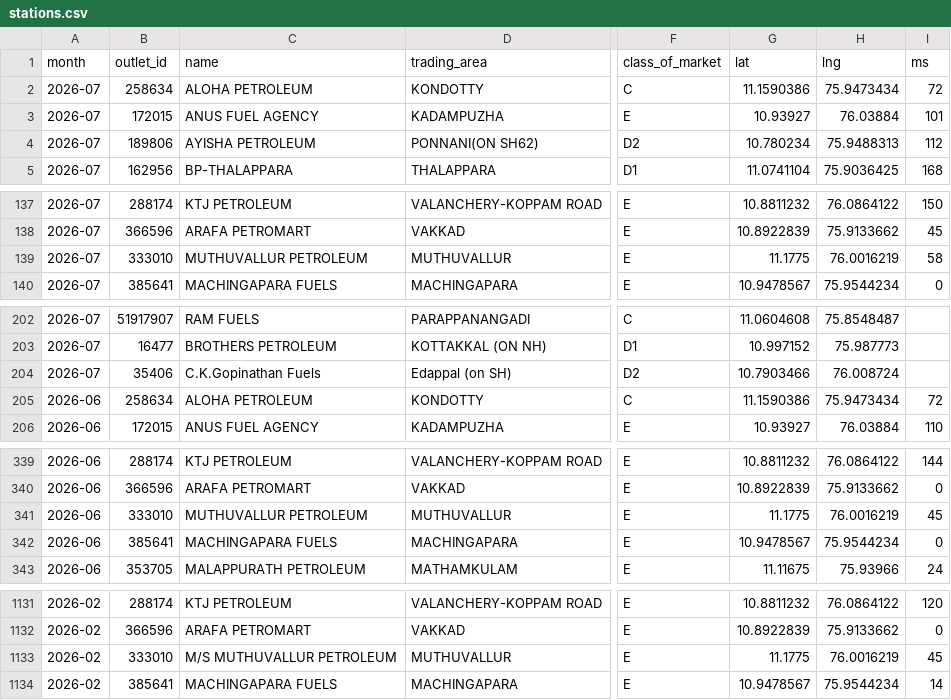
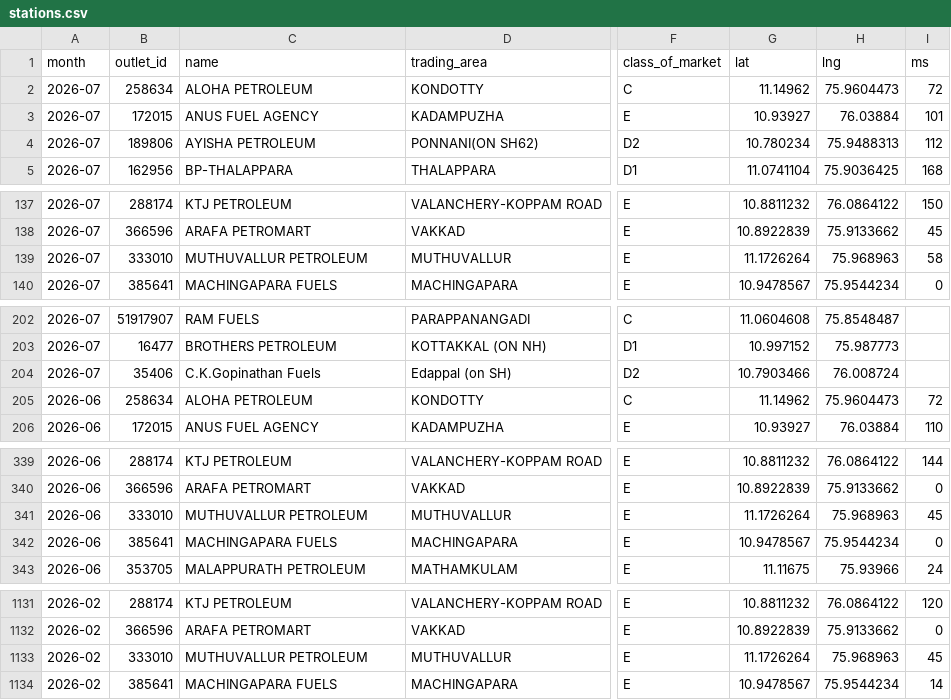
Before and after one commit to Sneakout/SalesArea, a CSV file: public/stations.csv, drawn as a sheet; only a part is shown, gaps mark what is left out; the diff covers the shown part only; the diff names each change by its address in the sheet, - before the commit and + after, or states it on an @@ line.

Commit message:
Updated stations.csv new (data refresh)

```diff
--- a/public/stations.csv
+++ b/public/stations.csv
-G2 (lat): 11.1590386
+G2 (lat): 11.14962
-H2 (lng): 75.9473434
+H2 (lng): 75.9604473
-G139 (lat): 11.1775
+G139 (lat): 11.1726264
-H139 (lng): 76.0016219
+H139 (lng): 75.968963
-G205 (lat): 11.1590386
+G205 (lat): 11.14962
-H205 (lng): 75.9473434
+H205 (lng): 75.9604473
-G341 (lat): 11.1775
+G341 (lat): 11.1726264
-H341 (lng): 76.0016219
+H341 (lng): 75.968963
-C1133 (name): M/S MUTHUVALLUR PETROLEUM
+C1133 (name): MUTHUVALLUR PETROLEUM
-G1133 (lat): 11.1775
+G1133 (lat): 11.1726264
-H1133 (lng): 76.0016219
+H1133 (lng): 75.968963
```
Also changed, not shown: 54 edited cells elsewhere in this file.
